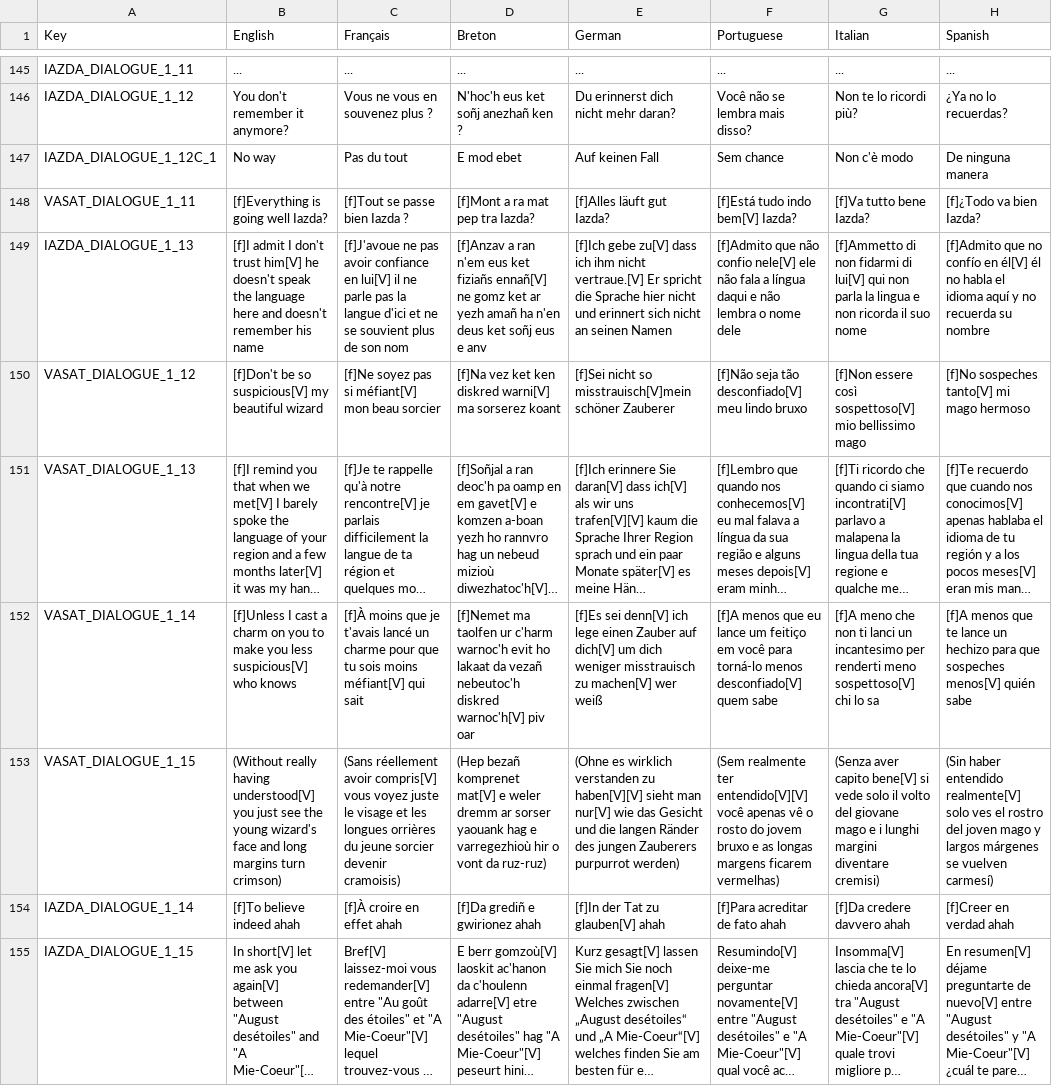
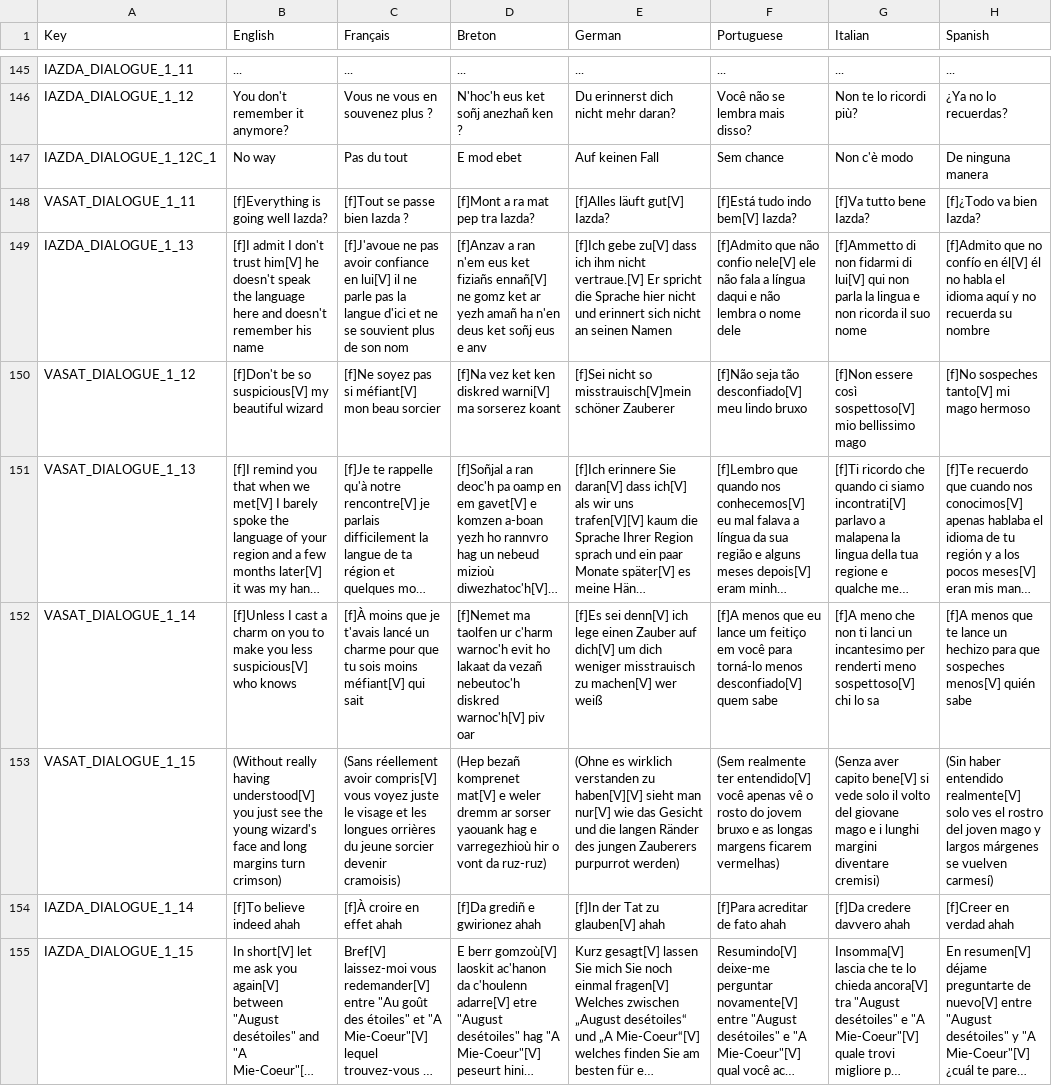
Before and after one commit to Polissages-de-Couilles/Reflets-Oublies, a CSV file: Assets/Resources/Localization.csv, drawn as a sheet; only a part is shown, gaps mark what is left out; long unchanged cells end in …; the diff covers the shown part only; the diff names each change by its address in the sheet, - before the commit and + after, or states it on an @@ line.

```diff
--- a/Assets/Resources/Localization.csv
+++ b/Assets/Resources/Localization.csv
-E148 (German): [f]Alles läuft gut Iazda?
+E148 (German): [f]Alles läuft gut[V] Iazda?
-F153 (Portuguese): …realmente ter entendido[V][V] você apenas…
+F153 (Portuguese): …realmente ter entendido[V] você apenas…
```
Also changed, not shown: 18 edited cells elsewhere in this file, 6 other files.
